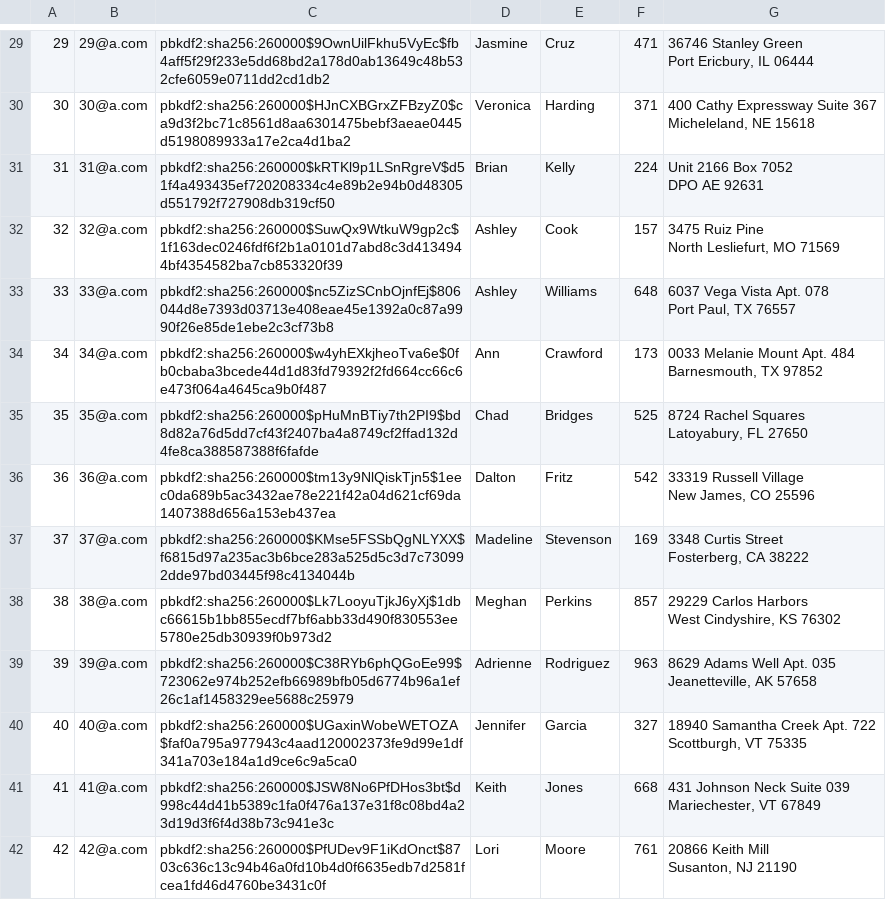
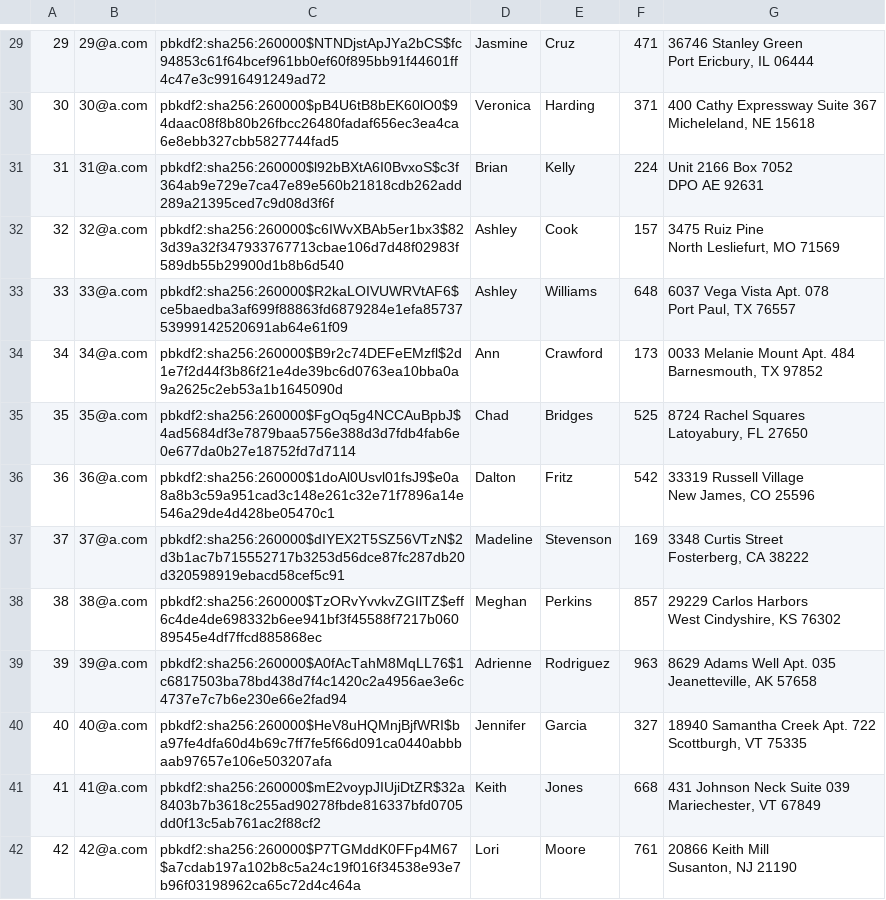
Before and after one commit to motianjun4/mini_amazon, a CSV file: db/generated/User.csv, drawn as a sheet; only a part is shown, gaps mark what is left out; the diff covers the shown part only; the diff names each change by its address in the sheet, - before the commit and + after, or states it on an @@ line.

```diff
--- a/db/generated/User.csv
+++ b/db/generated/User.csv
-C29: pbkdf2:sha256:260000$9OwnUilFkhu5VyEc$fb4aff5f29f233e5dd68bd2a178d0ab13649c48b532cfe6059e0711dd2cd1db2
+C29: pbkdf2:sha256:260000$NTNDjstApJYa2bCS$fc94853c61f64bcef961bb0ef60f895bb91f44601ff4c47e3c9916491249ad72
-C30: pbkdf2:sha256:260000$HJnCXBGrxZFBzyZ0$ca9d3f2bc71c8561d8aa6301475bebf3aeae0445d5198089933a17e2ca4d1ba2
+C30: pbkdf2:sha256:260000$pB4U6tB8bEK60lO0$94daac08f8b80b26fbcc26480fadaf656ec3ea4ca6e8ebb327cbb5827744fad5
-C31: pbkdf2:sha256:260000$kRTKl9p1LSnRgreV$d51f4a493435ef720208334c4e89b2e94b0d48305d551792f727908db319cf50
+C31: pbkdf2:sha256:260000$l92bBXtA6I0BvxoS$c3f364ab9e729e7ca47e89e560b21818cdb262add289a21395ced7c9d08d3f6f
-C32: pbkdf2:sha256:260000$SuwQx9WtkuW9gp2c$1f163dec0246fdf6f2b1a0101d7abd8c3d4134944bf4354582ba7cb853320f39
+C32: pbkdf2:sha256:260000$c6IWvXBAb5er1bx3$823d39a32f347933767713cbae106d7d48f02983f589db55b29900d1b8b6d540
-C33: pbkdf2:sha256:260000$nc5ZizSCnbOjnfEj$806044d8e7393d03713e408eae45e1392a0c87a9990f26e85de1ebe2c3cf73b8
+C33: pbkdf2:sha256:260000$R2kaLOIVUWRVtAF6$ce5baedba3af699f88863fd6879284e1efa8573753999142520691ab64e61f09
-C34: pbkdf2:sha256:260000$w4yhEXkjheoTva6e$0fb0cbaba3bcede44d1d83fd79392f2fd664cc66c6e473f064a4645ca9b0f487
+C34: pbkdf2:sha256:260000$B9r2c74DEFeEMzfl$2d1e7f2d44f3b86f21e4de39bc6d0763ea10bba0a9a2625c2eb53a1b1645090d
-C35: pbkdf2:sha256:260000$pHuMnBTiy7th2PI9$bd8d82a76d5dd7cf43f2407ba4a8749cf2ffad132d4fe8ca388587388f6fafde
+C35: pbkdf2:sha256:260000$FgOq5g4NCCAuBpbJ$4ad5684df3e7879baa5756e388d3d7fdb4fab6e0e677da0b27e18752fd7d7114
-C36: pbkdf2:sha256:260000$tm13y9NlQiskTjn5$1eec0da689b5ac3432ae78e221f42a04d621cf69da1407388d656a153eb437ea
+C36: pbkdf2:sha256:260000$1doAl0Usvl01fsJ9$e0a8a8b3c59a951cad3c148e261c32e71f7896a14e546a29de4d428be05470c1
-C37: pbkdf2:sha256:260000$KMse5FSSbQgNLYXX$f6815d97a235ac3b6bce283a525d5c3d7c730992dde97bd03445f98c4134044b
+C37: pbkdf2:sha256:260000$dIYEX2T5SZ56VTzN$2d3b1ac7b715552717b3253d56dce87fc287db20d320598919ebacd58cef5c91
-C38: pbkdf2:sha256:260000$Lk7LooyuTjkJ6yXj$1dbc66615b1bb855ecdf7bf6abb33d490f830553ee5780e25db30939f0b973d2
+C38: pbkdf2:sha256:260000$TzORvYvvkvZGIlTZ$eff6c4de4de698332b6ee941bf3f45588f7217b06089545e4df7ffcd885868ec
-C39: pbkdf2:sha256:260000$C38RYb6phQGoEe99$723062e974b252efb66989bfb05d6774b96a1ef26c1af1458329ee5688c25979
+C39: pbkdf2:sha256:260000$A0fAcTahM8MqLL76$1c6817503ba78bd438d7f4c1420c2a4956ae3e6c4737e7c7b6e230e66e2fad94
-C40: pbkdf2:sha256:260000$UGaxinWobeWETOZA$faf0a795a977943c4aad120002373fe9d99e1df341a703e184a1d9ce6c9a5ca0
+C40: pbkdf2:sha256:260000$HeV8uHQMnjBjfWRI$ba97fe4dfa60d4b69c7ff7fe5f66d091ca0440abbbaab97657e106e503207afa
-C41: pbkdf2:sha256:260000$JSW8No6PfDHos3bt$d998c44d41b5389c1fa0f476a137e31f8c08bd4a23d19d3f6f4d38b73c941e3c
+C41: pbkdf2:sha256:260000$mE2voypJIUjiDtZR$32a8403b7b3618c255ad90278fbde816337bfd0705dd0f13c5ab761ac2f88cf2
-C42: pbkdf2:sha256:260000$PfUDev9F1iKdOnct$8703c636c13c94b46a0fd10b4d0f6635edb7d2581fcea1fd46d4760be3431c0f
+C42: pbkdf2:sha256:260000$P7TGMddK0FFp4M67$a7cdab197a102b8c5a24c19f016f34538e93e7b96f03198962ca65c72d4c464a
```
Also changed, not shown: 86 edited cells elsewhere in this file, db/generated/Product.csv, 10 other files.
